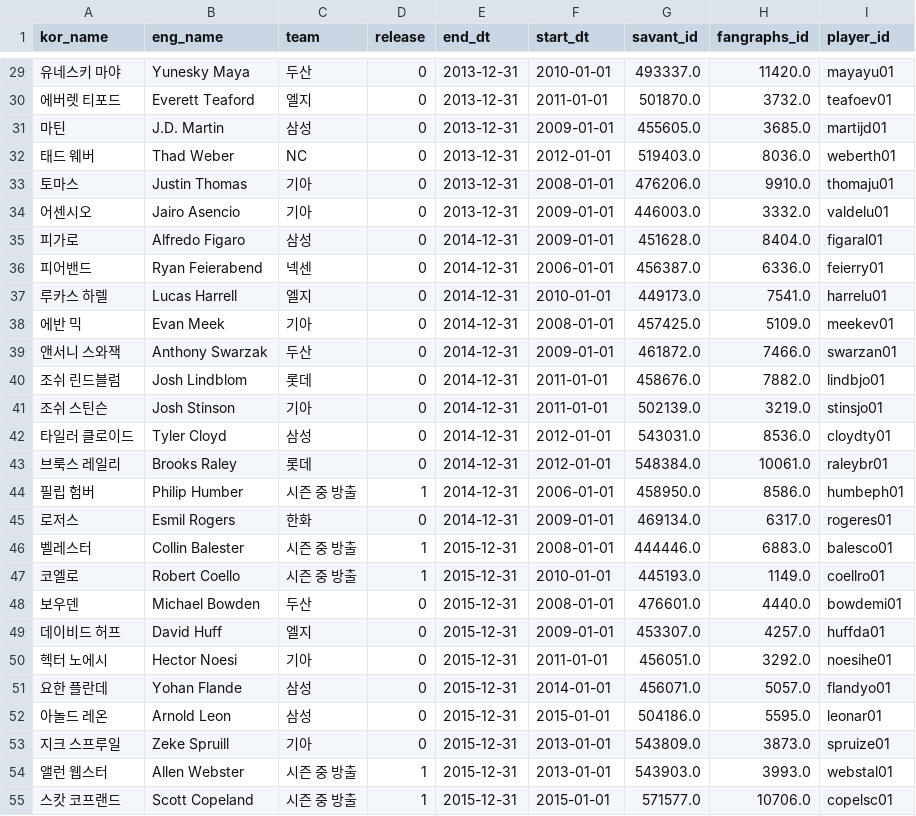
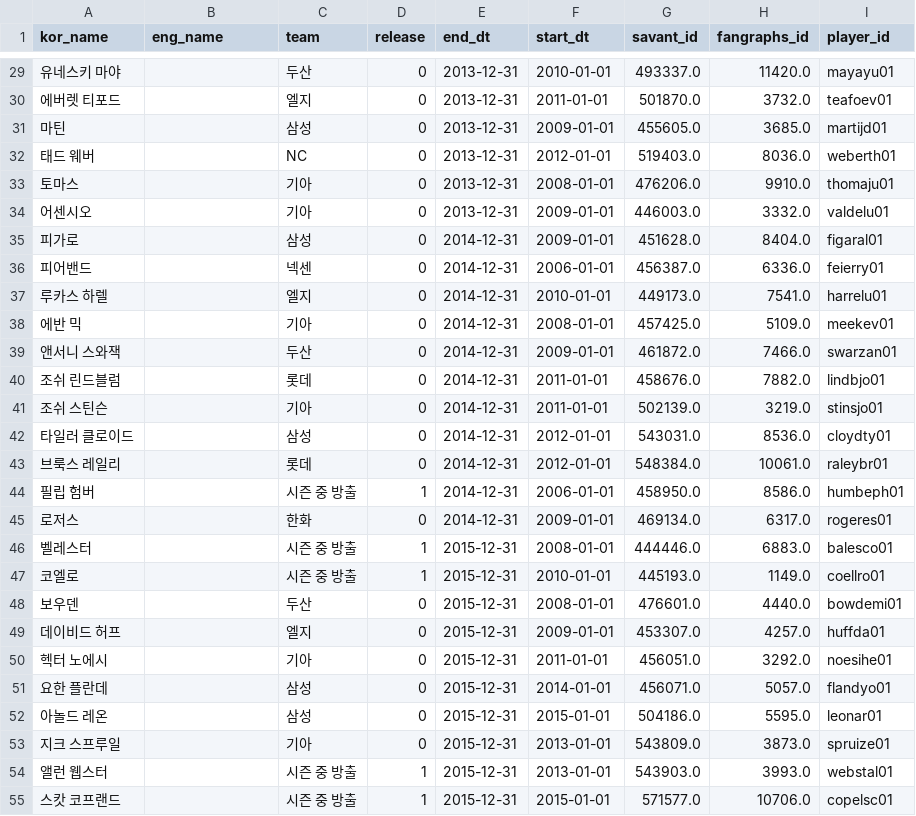
Before and after one commit to Tae-Hyeon-Kim/Analysis-of-KBO-Foreign-Pitchers, a CSV file: new_data/players_df_ver2.csv, drawn as a sheet; only a part is shown, gaps mark what is left out; the diff covers the shown part only.

```diff
--- a/new_data/players_df_ver2.csv
+++ b/new_data/players_df_ver2.csv
@@ -29,27 +29,27 @@ kor_name,eng_name,team,release,end_dt,start_dt,savant_id,fangraphs_id,player_id
-유네스키 마야,Yunesky Maya,두산,0,2013-12-31,2010-01-01,493337.0,11420.0,mayayu01
-에버렛 티포드,Everett Teaford,엘지,0,2013-12-31,2011-01-01,501870.0,3732.0,teafoev01
-마틴,J.D. Martin,삼성,0,2013-12-31,2009-01-01,455605.0,3685.0,martijd01
-태드 웨버,Thad Weber,NC,0,2013-12-31,2012-01-01,519403.0,8036.0,weberth01
-토마스,Justin Thomas,기아,0,2013-12-31,2008-01-01,476206.0,9910.0,thomaju01
-어센시오,Jairo Asencio,기아,0,2013-12-31,2009-01-01,446003.0,3332.0,valdelu01
-피가로,Alfredo Figaro,삼성,0,2014-12-31,2009-01-01,451628.0,8404.0,figaral01
-피어밴드,Ryan Feierabend,넥센,0,2014-12-31,2006-01-01,456387.0,6336.0,feierry01
-루카스 하렐,Lucas Harrell,엘지,0,2014-12-31,2010-01-01,449173.0,7541.0,harrelu01
-에반 믹,Evan Meek,기아,0,2014-12-31,2008-01-01,457425.0,5109.0,meekev01
-앤서니 스와잭,Anthony Swarzak,두산,0,2014-12-31,2009-01-01,461872.0,7466.0,swarzan01
-조쉬 린드블럼,Josh Lindblom,롯데,0,2014-12-31,2011-01-01,458676.0,7882.0,lindbjo01
-조쉬 스틴슨,Josh Stinson,기아,0,2014-12-31,2011-01-01,502139.0,3219.0,stinsjo01
-타일러 클로이드,Tyler Cloyd,삼성,0,2014-12-31,2012-01-01,543031.0,8536.0,cloydty01
-브룩스 레일리,Brooks Raley,롯데,0,2014-12-31,2012-01-01,548384.0,10061.0,raleybr01
-필립 험버,Philip Humber,시즌 중 방출,1,2014-12-31,2006-01-01,458950.0,8586.0,humbeph01
-로저스,Esmil Rogers,한화,0,2014-12-31,2009-01-01,469134.0,6317.0,rogeres01
-벨레스터,Collin Balester,시즌 중 방출,1,2015-12-31,2008-01-01,444446.0,6883.0,balesco01
-코엘로,Robert Coello,시즌 중 방출,1,2015-12-31,2010-01-01,445193.0,1149.0,coellro01
-보우덴,Michael Bowden,두산,0,2015-12-31,2008-01-01,476601.0,4440.0,bowdemi01
-데이비드 허프,David Huff,엘지,0,2015-12-31,2009-01-01,453307.0,4257.0,huffda01
-헥터 노에시,Hector Noesi,기아,0,2015-12-31,2011-01-01,456051.0,3292.0,noesihe01
-요한 플란데,Yohan Flande,삼성,0,2015-12-31,2014-01-01,456071.0,5057.0,flandyo01
-아놀드 레온,Arnold Leon,삼성,0,2015-12-31,2015-01-01,504186.0,5595.0,leonar01
-지크 스프루일,Zeke Spruill,기아,0,2015-12-31,2013-01-01,543809.0,3873.0,spruize01
-앨런 웹스터,Allen Webster,시즌 중 방출,1,2015-12-31,2013-01-01,543903.0,3993.0,webstal01
-스캇 코프랜드,Scott Copeland,시즌 중 방출,1,2015-12-31,2015-01-01,571577.0,10706.0,copelsc01
+유네스키 마야,,두산,0,2013-12-31,2010-01-01,493337.0,11420.0,mayayu01
+에버렛 티포드,,엘지,0,2013-12-31,2011-01-01,501870.0,3732.0,teafoev01
+마틴,,삼성,0,2013-12-31,2009-01-01,455605.0,3685.0,martijd01
+태드 웨버,,NC,0,2013-12-31,2012-01-01,519403.0,8036.0,weberth01
+토마스,,기아,0,2013-12-31,2008-01-01,476206.0,9910.0,thomaju01
+어센시오,,기아,0,2013-12-31,2009-01-01,446003.0,3332.0,valdelu01
+피가로,,삼성,0,2014-12-31,2009-01-01,451628.0,8404.0,figaral01
+피어밴드,,넥센,0,2014-12-31,2006-01-01,456387.0,6336.0,feierry01
+루카스 하렐,,엘지,0,2014-12-31,2010-01-01,449173.0,7541.0,harrelu01
+에반 믹,,기아,0,2014-12-31,2008-01-01,457425.0,5109.0,meekev01
+앤서니 스와잭,,두산,0,2014-12-31,2009-01-01,461872.0,7466.0,swarzan01
+조쉬 린드블럼,,롯데,0,2014-12-31,2011-01-01,458676.0,7882.0,lindbjo01
+조쉬 스틴슨,,기아,0,2014-12-31,2011-01-01,502139.0,3219.0,stinsjo01
+타일러 클로이드,,삼성,0,2014-12-31,2012-01-01,543031.0,8536.0,cloydty01
+브룩스 레일리,,롯데,0,2014-12-31,2012-01-01,548384.0,10061.0,raleybr01
+필립 험버,,시즌 중 방출,1,2014-12-31,2006-01-01,458950.0,8586.0,humbeph01
+로저스,,한화,0,2014-12-31,2009-01-01,469134.0,6317.0,rogeres01
+벨레스터,,시즌 중 방출,1,2015-12-31,2008-01-01,444446.0,6883.0,balesco01
+코엘로,,시즌 중 방출,1,2015-12-31,2010-01-01,445193.0,1149.0,coellro01
+보우덴,,두산,0,2015-12-31,2008-01-01,476601.0,4440.0,bowdemi01
+데이비드 허프,,엘지,0,2015-12-31,2009-01-01,453307.0,4257.0,huffda01
+헥터 노에시,,기아,0,2015-12-31,2011-01-01,456051.0,3292.0,noesihe01
+요한 플란데,,삼성,0,2015-12-31,2014-01-01,456071.0,5057.0,flandyo01
+아놀드 레온,,삼성,0,2015-12-31,2015-01-01,504186.0,5595.0,leonar01
+지크 스프루일,,기아,0,2015-12-31,2013-01-01,543809.0,3873.0,spruize01
+앨런 웹스터,,시즌 중 방출,1,2015-12-31,2013-01-01,543903.0,3993.0,webstal01
+스캇 코프랜드,,시즌 중 방출,1,2015-12-31,2015-01-01,571577.0,10706.0,copelsc01
```
Also changed, not shown: 98 edited cells elsewhere in this file, 15 other files.
